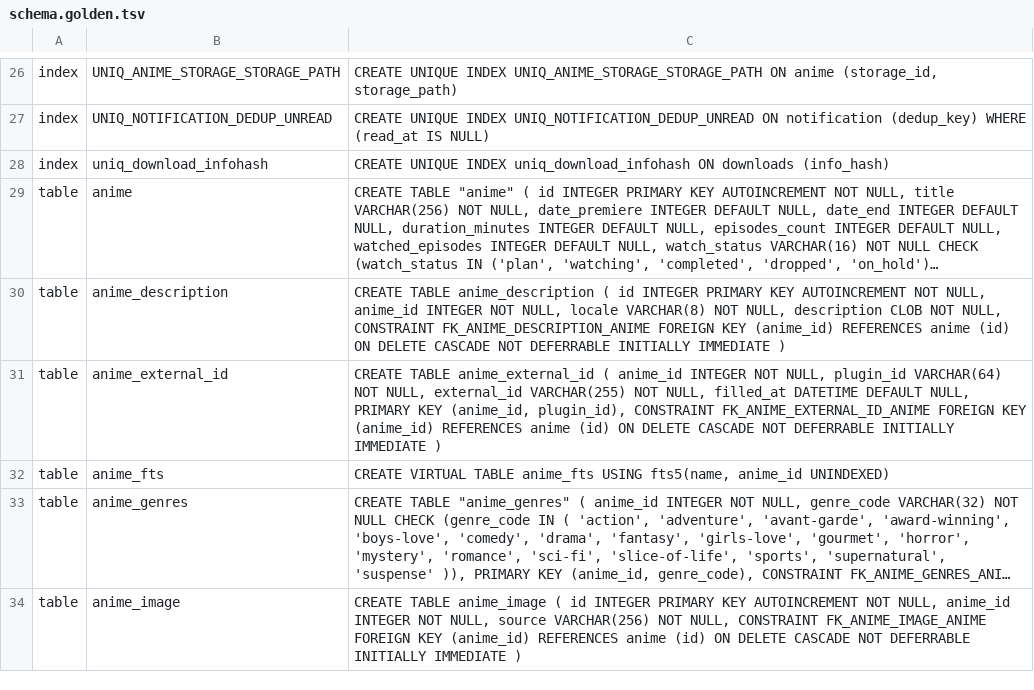
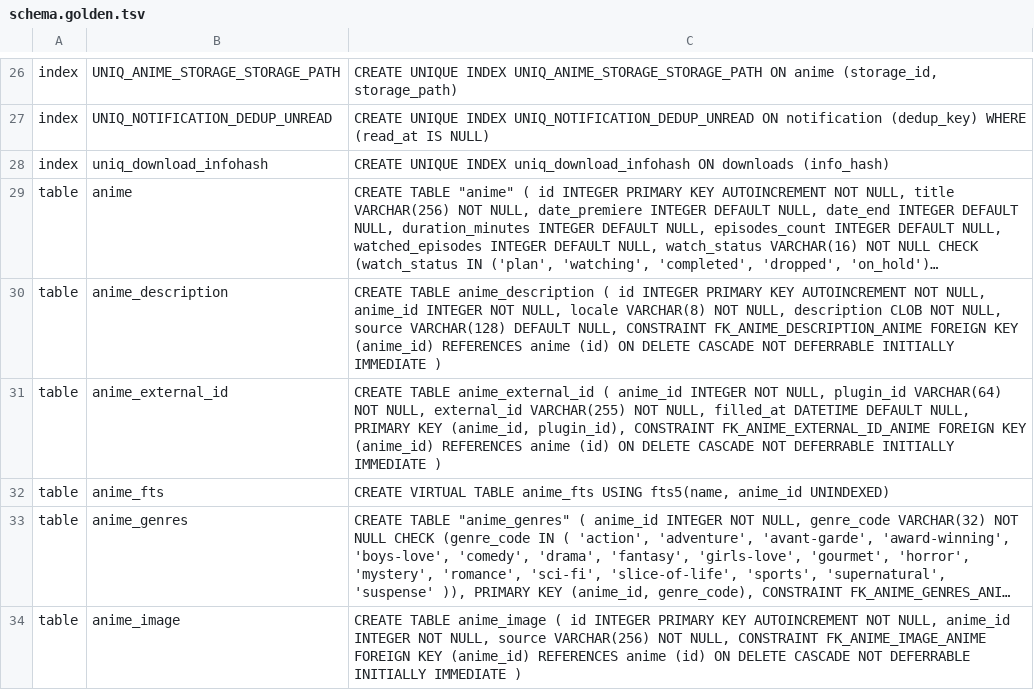
Before and after one commit to anime-db/anime-db-desktop, a TSV file: app/migrations/schema.golden.tsv, drawn as a sheet; only a part is shown, gaps mark what is left out; long unchanged cells end in …; the diff names each change by its address in the sheet, - before the commit and + after, or states it on an @@ line.

```diff
--- a/app/migrations/schema.golden.tsv
+++ b/app/migrations/schema.golden.tsv
-C30: …NOT NULL, CONSTRAINT FK_ANIME_DESCRIPTION_ANIME…
+C30: …NOT NULL, source VARCHAR(128) DEFAULT NULL, CONSTRAINT FK_ANIME_DESCRIPTION_ANIME…
```
Also changed, not shown: 23 other files.
